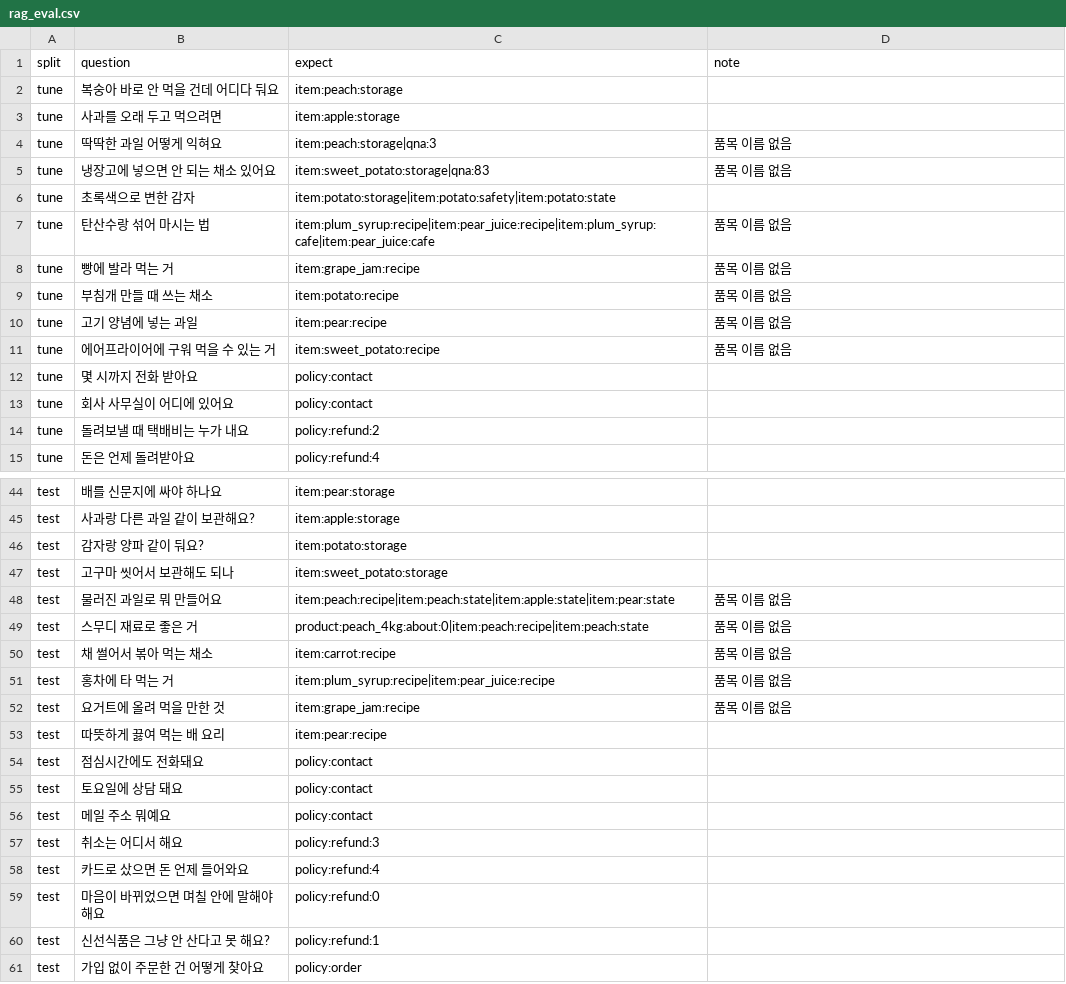
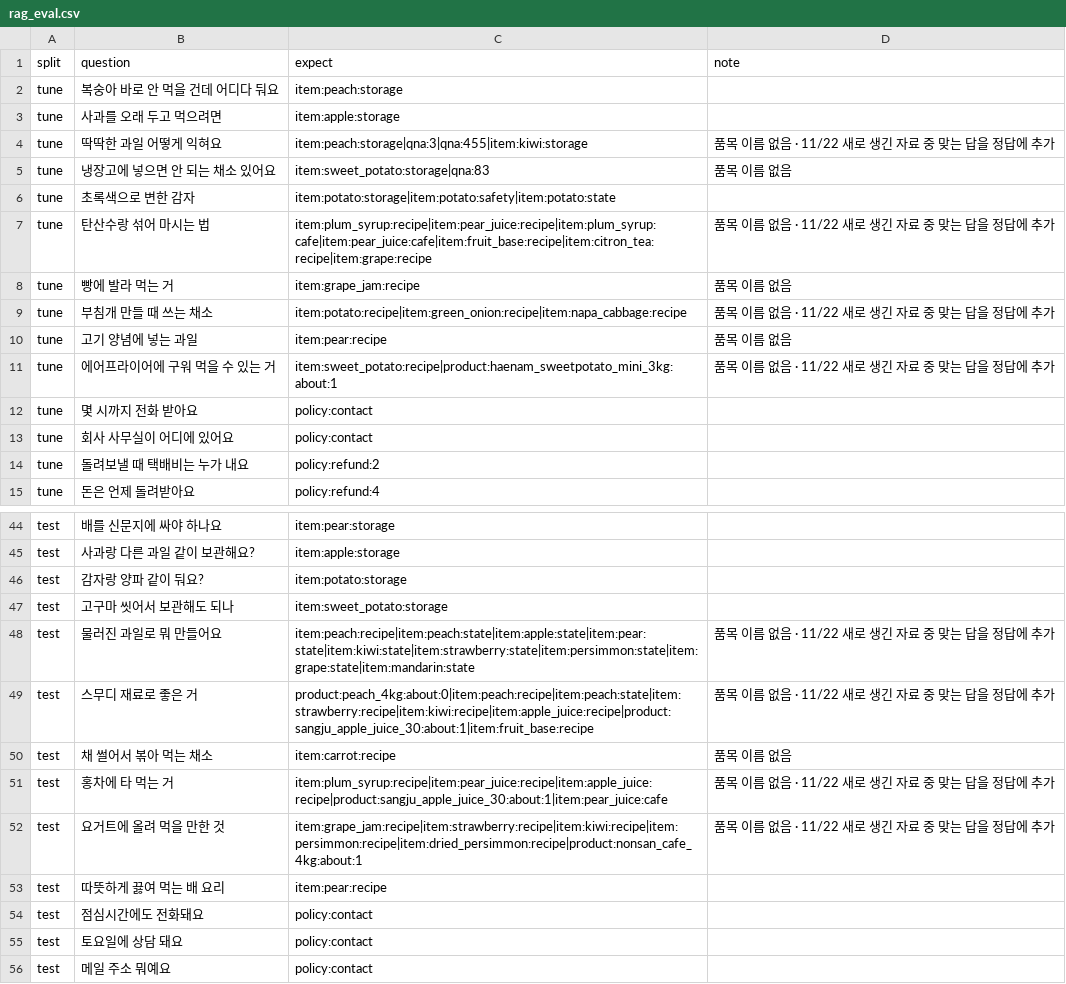
Before and after one commit to dibo1206/ax-board, a CSV file: data/rag_eval.csv, drawn as a sheet; only a part is shown, gaps mark what is left out; the shorter side is filled out with more unchanged rows; the diff covers the shown part only.

```diff
--- a/data/rag_eval.csv
+++ b/data/rag_eval.csv
@@ -3,10 +3,10 @@ tune,복숭아 바로 안 먹을 건데 어디다 둬요,item:peach:storage,
 tune,사과를 오래 두고 먹으려면,item:apple:storage,
-tune,딱딱한 과일 어떻게 익혀요,item:peach:storage|qna:3,품목 이름 없음
+tune,딱딱한 과일 어떻게 익혀요,item:peach:storage|qna:3|qna:455|item:kiwi:storage,품목 이름 없음 · 11/22 새로 생긴 자료 중 맞는 답을 정답에 추가
 tune,냉장고에 넣으면 안 되는 채소 있어요,item:sweet_potato:storage|qna:83,품목 이름 없음
 tune,초록색으로 변한 감자,item:potato:storage|item:potato:safety|item:potato:state,
-tune,탄산수랑 섞어 마시는 법,item:plum_syrup:recipe|item:pear_juice:recipe|item:plum_syrup:cafe|item:pear_juice:cafe,품목 이름 없음
+tune,탄산수랑 섞어 마시는 법,item:plum_syrup:recipe|item:pear_juice:recipe|item:plum_syrup:cafe|item:pear_juice:cafe|item:fruit_base:recipe|item:citron_tea:recipe|item:grape:recipe,품목 이름 없음 · 11/22 새로 생긴 자료 중 맞는 답을 정답에 추가
 tune,빵에 발라 먹는 거,item:grape_jam:recipe,품목 이름 없음
-tune,부침개 만들 때 쓰는 채소,item:potato:recipe,품목 이름 없음
+tune,부침개 만들 때 쓰는 채소,item:potato:recipe|item:green_onion:recipe|item:napa_cabbage:recipe,품목 이름 없음 · 11/22 새로 생긴 자료 중 맞는 답을 정답에 추가
 tune,고기 양념에 넣는 과일,item:pear:recipe,품목 이름 없음
-tune,에어프라이어에 구워 먹을 수 있는 거,item:sweet_potato:recipe,품목 이름 없음
+tune,에어프라이어에 구워 먹을 수 있는 거,item:sweet_potato:recipe|product:haenam_sweetpotato_mini_3kg:about:1,품목 이름 없음 · 11/22 새로 생긴 자료 중 맞는 답을 정답에 추가
 tune,몇 시까지 전화 받아요,policy:contact,
@@ -47,7 +47,7 @@ test,감자랑 양파 같이 둬요?,item:potato:storage,
 test,고구마 씻어서 보관해도 되나,item:sweet_potato:storage,
-test,물러진 과일로 뭐 만들어요,item:peach:recipe|item:peach:state|item:apple:state|item:pear:state,품목 이름 없음
-test,스무디 재료로 좋은 거,product:peach_4kg:about:0|item:peach:recipe|item:peach:state,품목 이름 없음
+test,물러진 과일로 뭐 만들어요,item:peach:recipe|item:peach:state|item:apple:state|item:pear:state|item:kiwi:state|item:strawberry:state|item:persimmon:state|item:grape:state|item:mandarin:state,품목 이름 없음 · 11/22 새로 생긴 자료 중 맞는 답을 정답에 추가
+test,스무디 재료로 좋은 거,product:peach_4kg:about:0|item:peach:recipe|item:peach:state|item:strawberry:recipe|item:kiwi:recipe|item:apple_juice:recipe|product:sangju_apple_juice_30:about:1|item:fruit_base:recipe,품목 이름 없음 · 11/22 새로 생긴 자료 중 맞는 답을 정답에 추가
 test,채 썰어서 볶아 먹는 채소,item:carrot:recipe,품목 이름 없음
-test,홍차에 타 먹는 거,item:plum_syrup:recipe|item:pear_juice:recipe,품목 이름 없음
-test,요거트에 올려 먹을 만한 것,item:grape_jam:recipe,품목 이름 없음
+test,홍차에 타 먹는 거,item:plum_syrup:recipe|item:pear_juice:recipe|item:apple_juice:recipe|product:sangju_apple_juice_30:about:1|item:pear_juice:cafe,품목 이름 없음 · 11/22 새로 생긴 자료 중 맞는 답을 정답에 추가
+test,요거트에 올려 먹을 만한 것,item:grape_jam:recipe|item:strawberry:recipe|item:kiwi:recipe|item:persimmon:recipe|item:dried_persimmon:recipe|product:nonsan_cafe_4kg:about:1,품목 이름 없음 · 11/22 새로 생긴 자료 중 맞는 답을 정답에 추가
 test,따뜻하게 끓여 먹는 배 요리,item:pear:recipe,
```
Also changed, not shown: 52 added rows elsewhere in this file, 2 other files.
